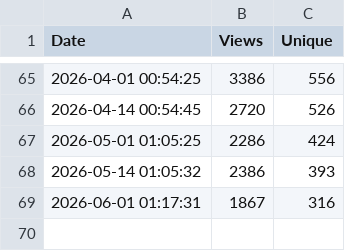
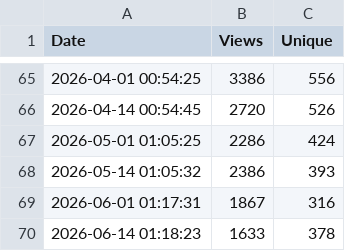
Before and after one commit to kebaldwi/CATC-TEMPLATES, a CSV file: CODE/TRAFFIC/traffic_log.csv, drawn as a sheet; only a part is shown, gaps mark what is left out; the diff names each change by its address in the sheet, - before the commit and + after, or states it on an @@ line.

```diff
--- a/CODE/TRAFFIC/traffic_log.csv
+++ b/CODE/TRAFFIC/traffic_log.csv
+row 70: 2026-06-14 01:18:23 | 1633 | 378
```
Also changed, not shown: 1 other file.
